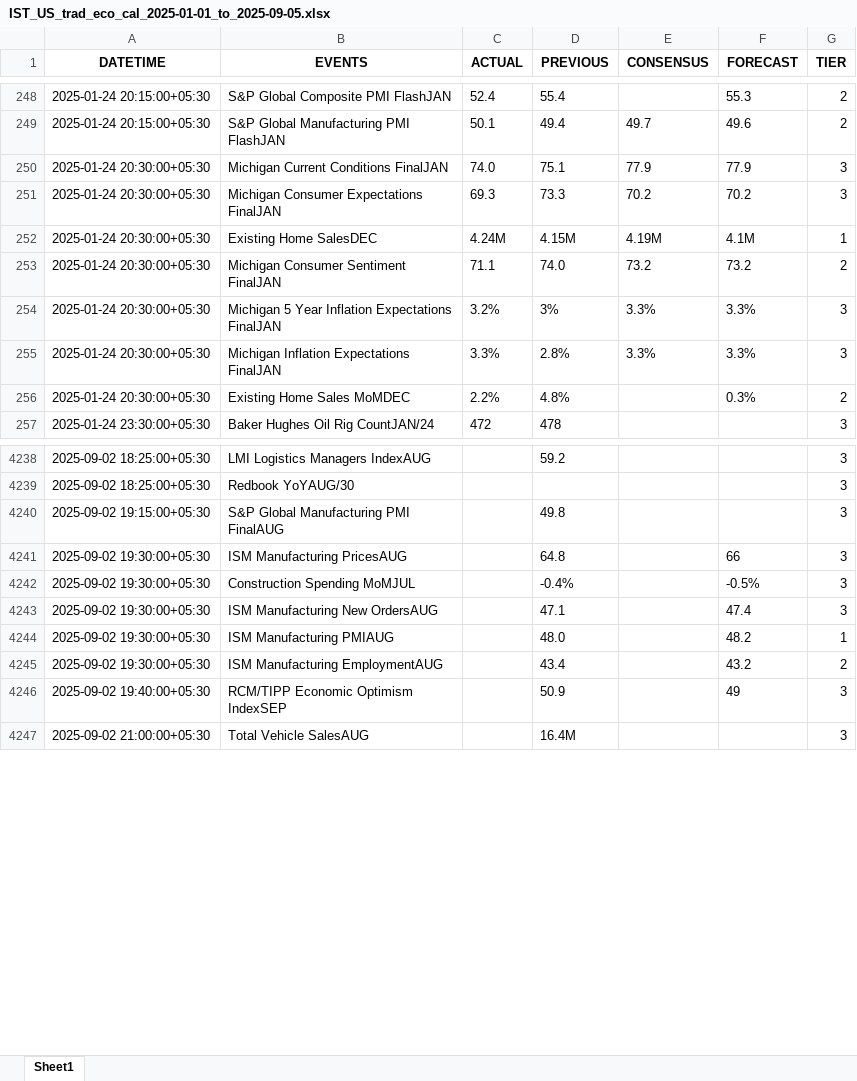
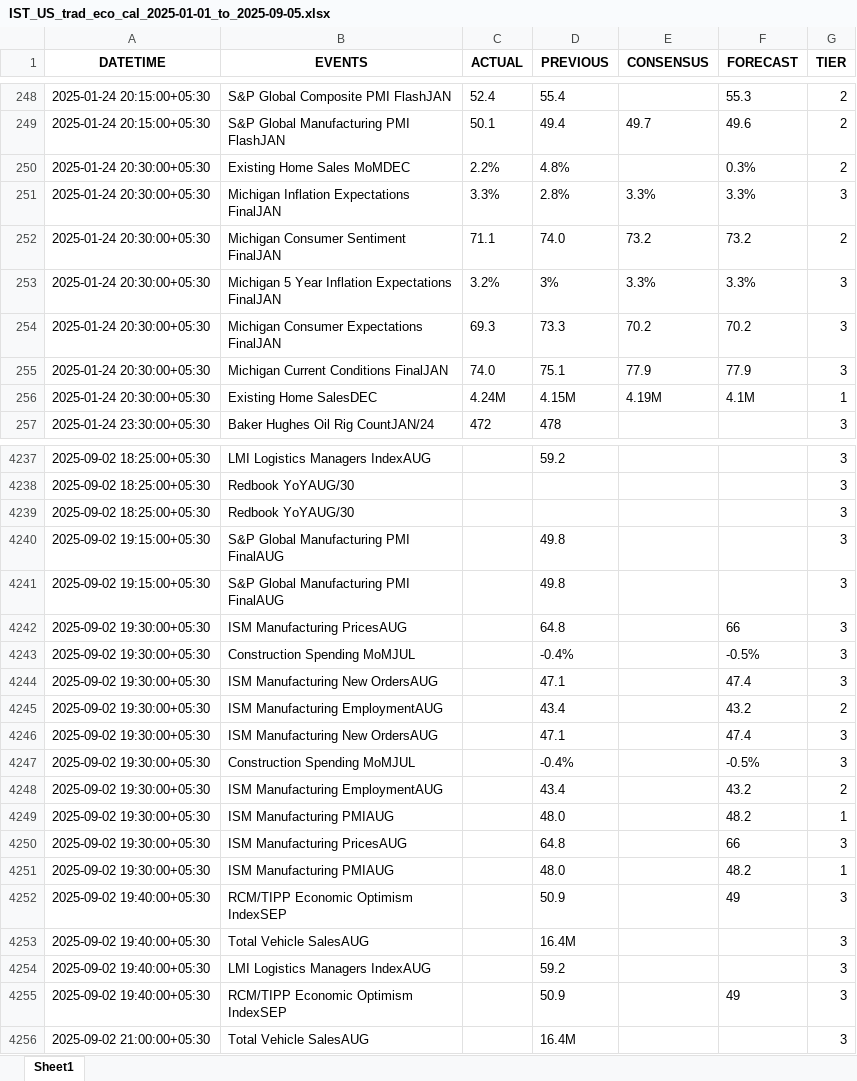
Before and after one commit to Siddhartha-Patolia/DistroDashboard, an Excel workbook: Input_data/IST_US_trad_eco_cal_2025-01-01_to_2025-09-05.xlsx, sheet Sheet1, drawn as a sheet; only a part is shown, gaps mark what is left out; values as stored, in another font and other column widths than the file's, no borders; the diff covers the shown part only; the diff names each change by its address in the sheet, - before the commit and + after, or states it on an @@ line.

```diff
--- a/Input_data/IST_US_trad_eco_cal_2025-01-01_to_2025-09-05.xlsx (sheet Sheet1)
+++ b/Input_data/IST_US_trad_eco_cal_2025-01-01_to_2025-09-05.xlsx (sheet Sheet1)
@@ row 256 moved to row 250: 2025-01-24 20:30:00+05:30 @@
@@ row 255 moved to row 251: 2025-01-24 20:30:00+05:30 @@
@@ row 251 moved to row 254: 2025-01-24 20:30:00+05:30 @@
@@ row 250 moved to row 255: 2025-01-24 20:30:00+05:30 @@
@@ row 252 moved to row 256: 2025-01-24 20:30:00+05:30 @@
@@ row 4237 moved to row 4239: 2025-09-02 18:25:00+05:30 @@
+row 4241: 2025-09-02 19:15:00+05:30 | S&P Global Manufacturing PMI FinalAUG |  | 49.8 |  |  | 3
+row 4246: 2025-09-02 19:30:00+05:30 | ISM Manufacturing New OrdersAUG |  | 47.1 |  | 47.4 | 3
+row 4247: 2025-09-02 19:30:00+05:30 | Construction Spending MoMJUL |  | -0.4% |  | -0.5% | 3
+row 4248: 2025-09-02 19:30:00+05:30 | ISM Manufacturing EmploymentAUG |  | 43.4 |  | 43.2 | 2
@@ row 4244 moved to row 4249: 2025-09-02 19:30:00+05:30 @@
+row 4250: 2025-09-02 19:30:00+05:30 | ISM Manufacturing PricesAUG |  | 64.8 |  | 66 | 3
+row 4251: 2025-09-02 19:30:00+05:30 | ISM Manufacturing PMIAUG |  | 48.0 |  | 48.2 | 1
+row 4252: 2025-09-02 19:40:00+05:30 | RCM/TIPP Economic Optimism IndexSEP |  | 50.9 |  | 49 | 3
+row 4253: 2025-09-02 19:40:00+05:30 | Total Vehicle SalesAUG |  | 16.4M |  |  | 3
+row 4254: 2025-09-02 19:40:00+05:30 | LMI Logistics Managers IndexAUG |  | 59.2 |  |  | 3
```
Also changed, not shown: other rows of this sheet, Input_data/IST_All Countries_trad_eco_cal_2025-01-01_to_2025-09-08.xlsx, 2 other files.
